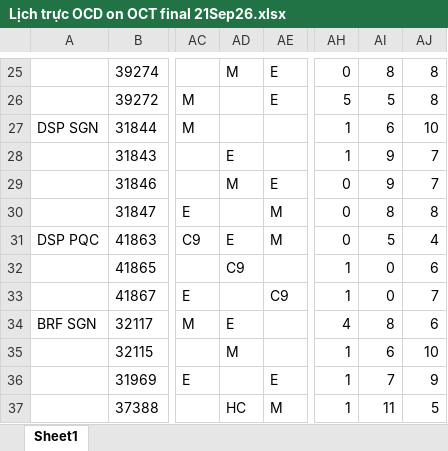
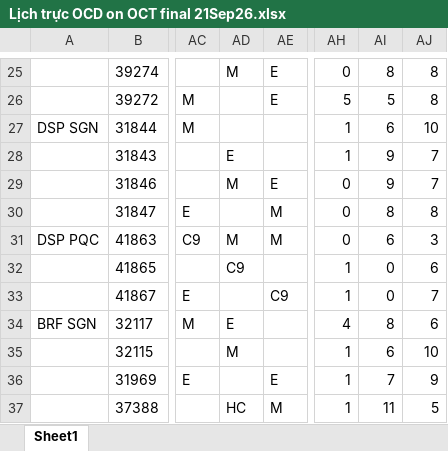
Before and after one commit to dispatchpqc/crewlist-dsp-asst, an Excel workbook: data/2026/10.2026/Lịch trực OCD on OCT final 21Sep26.xlsx, sheet Sheet1, drawn as a sheet; only a part is shown, gaps mark what is left out; values as stored, in another font and other column widths than the file's, no borders; the diff names each change by its address in the sheet, - before the commit and + after, or states it on an @@ line.

Commit message:
Update roster 10/2026 from web (30 NV)

```diff
--- a/data/2026/10.2026/Lịch trực OCD on OCT final 21Sep26.xlsx (sheet Sheet1)
+++ b/data/2026/10.2026/Lịch trực OCD on OCT final 21Sep26.xlsx (sheet Sheet1)
-AD31: E
+AD31: M
-AI31: 5
+AI31: 6
-AJ31: 4
+AJ31: 3
```
